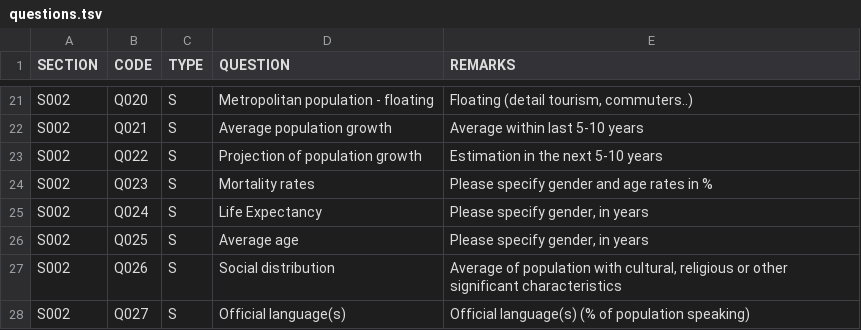
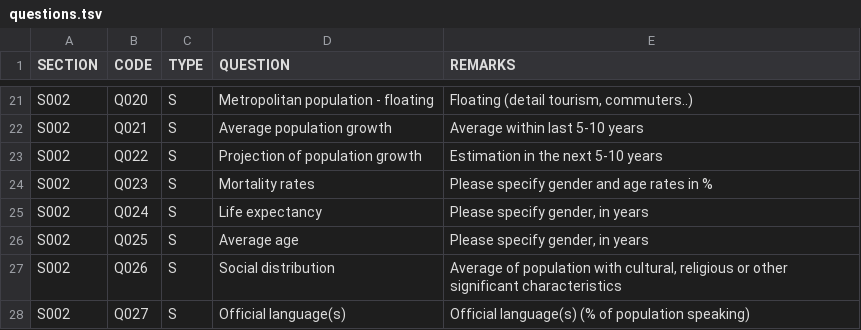
Before and after one commit to miquel-corral/crppindexcard, a TSV file: Files/questions.tsv, drawn as a sheet; only a part is shown, gaps mark what is left out.

```diff
--- a/Files/questions.tsv
+++ b/Files/questions.tsv
@@ -24,3 +24,3 @@ S002	Q022	S	Projection of population growth	Estimation in the next 5-10 years
 S002	Q023	S	Mortality rates	Please specify gender and age rates in %
-S002	Q024	S	Life Expectancy	Please specify gender, in years
+S002	Q024	S	Life expectancy	Please specify gender, in years
 S002	Q025	S	Average age	Please specify gender, in years
```
Also changed, not shown: Files/hazards.csv, Files/organizational.csv, 29 other files.
